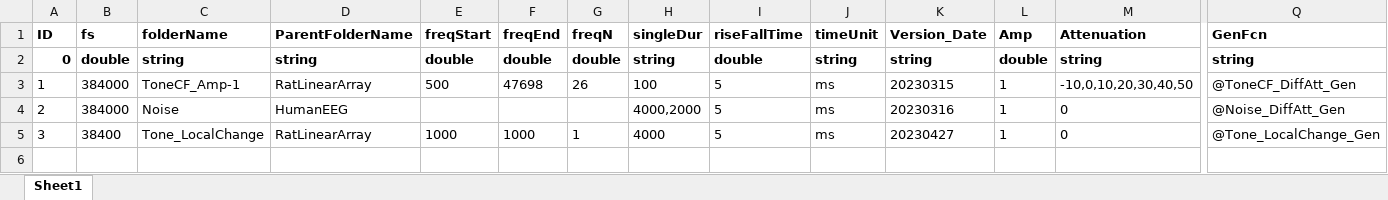
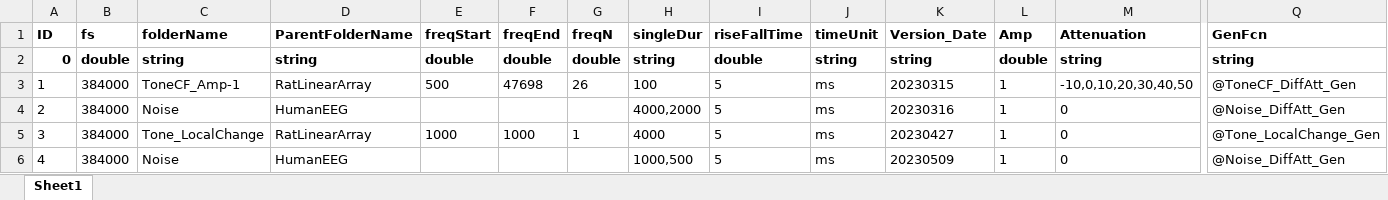
Before and after one commit to springZJU/ClickTrainGeneration, an Excel workbook: Tone Screening/ToneCFParameters_For_Generation.xlsx, sheet Sheet1, drawn as a sheet; only a part is shown, gaps mark what is left out; values as stored, in another font and other column widths than the file's, no borders; rows hold the shown columns only; the diff names each change by its address in the sheet, - before the commit and + after, or states it on an @@ line.

```diff
--- a/Tone Screening/ToneCFParameters_For_Generation.xlsx (sheet Sheet1)
+++ b/Tone Screening/ToneCFParameters_For_Generation.xlsx (sheet Sheet1)
-B5 (fs): 38400
+B5 (fs): 384000
+row 6: 4 | 384000 | Noise | HumanEEG |  |  |  | 1000,500 | 5 | ms | 20230509 | 1 | 0 | @Noise_DiffAtt_Gen
```
Also changed, not shown: Click Train Tuning/ClickTrain_Perception_Config.xlsx, MMN/MSTI_ClickTrain_Config.xlsx, 13 other files.
